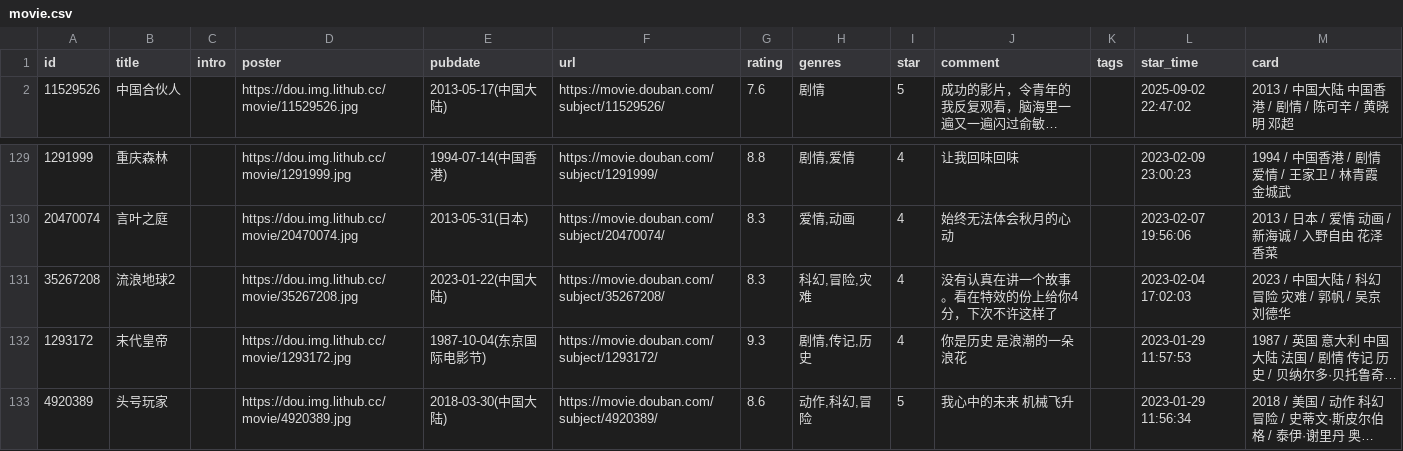
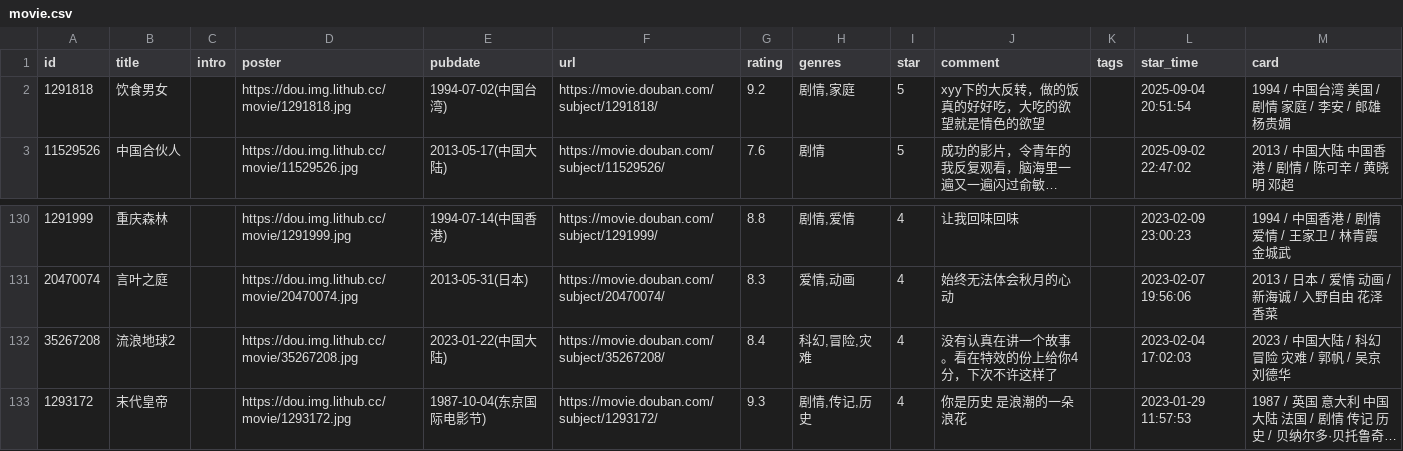
Before and after one commit to BachWV/gh-action-movie, a CSV file: movie.csv, drawn as a sheet; only a part is shown, gaps mark what is left out; the shorter side is filled out with more unchanged rows; long unchanged cells end in …; addresses are those after the commit; the diff names each change by its address in the sheet, - before the commit and + after, or states it on an @@ line.

Commit message:
update douban

```diff
--- a/movie.csv
+++ b/movie.csv
+row 2: 1291818 | 饮食男女 |  | https://dou.img.lithub.cc/movie/1291818.jpg | 1994-07-02(中国台湾) | https://movie.douban.com/subject/1291818/ | 9.2 | 剧情,家庭 | 5 | xyy下的大反转，做的饭真的好好吃，大吃的欲望就是情色的欲望 |  | 2025-09-04 20:51:54 | 1994 / 中国台湾 美国 / 剧情 家庭 / 李安 / 郎雄 杨贵媚
-G132 (rating): 8.3
+G132 (rating): 8.4
```
